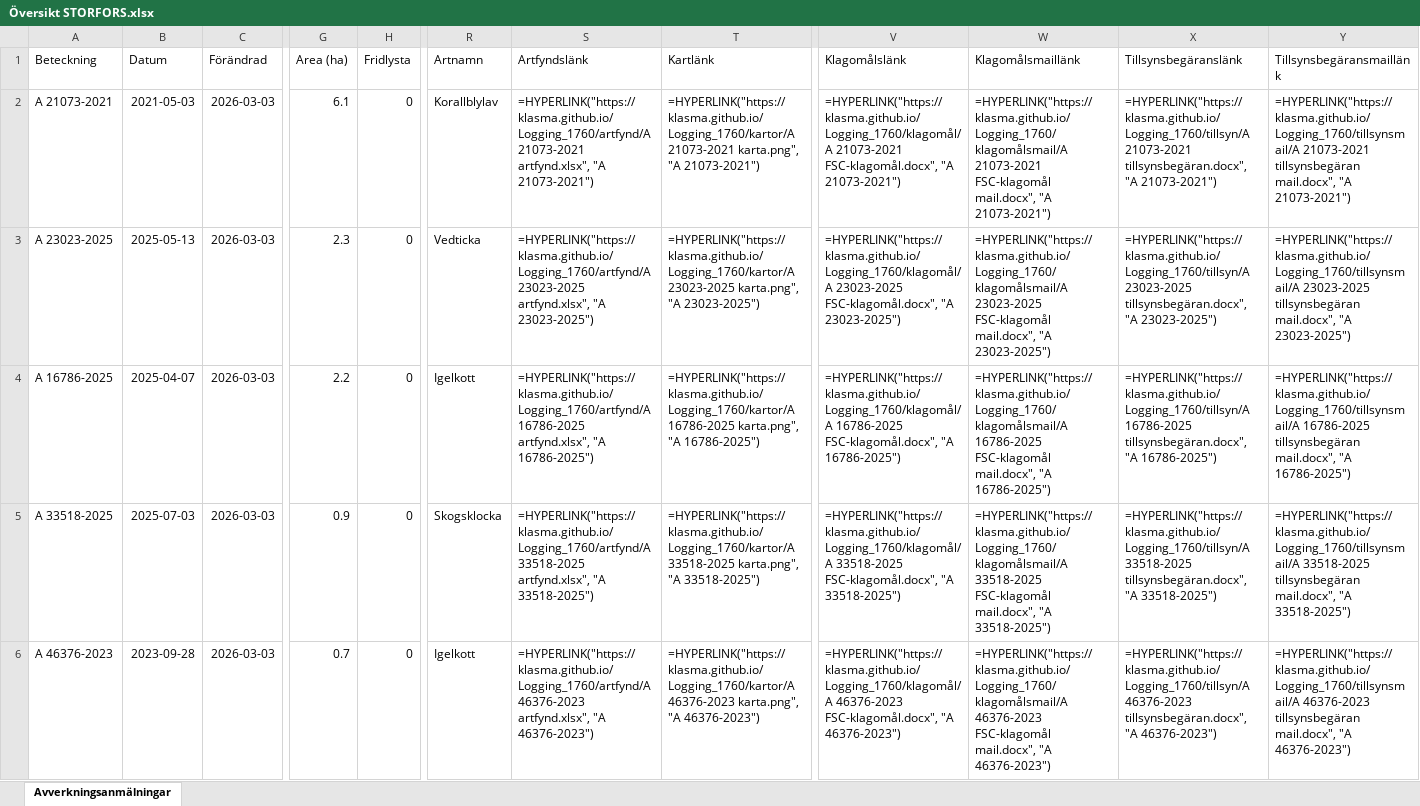
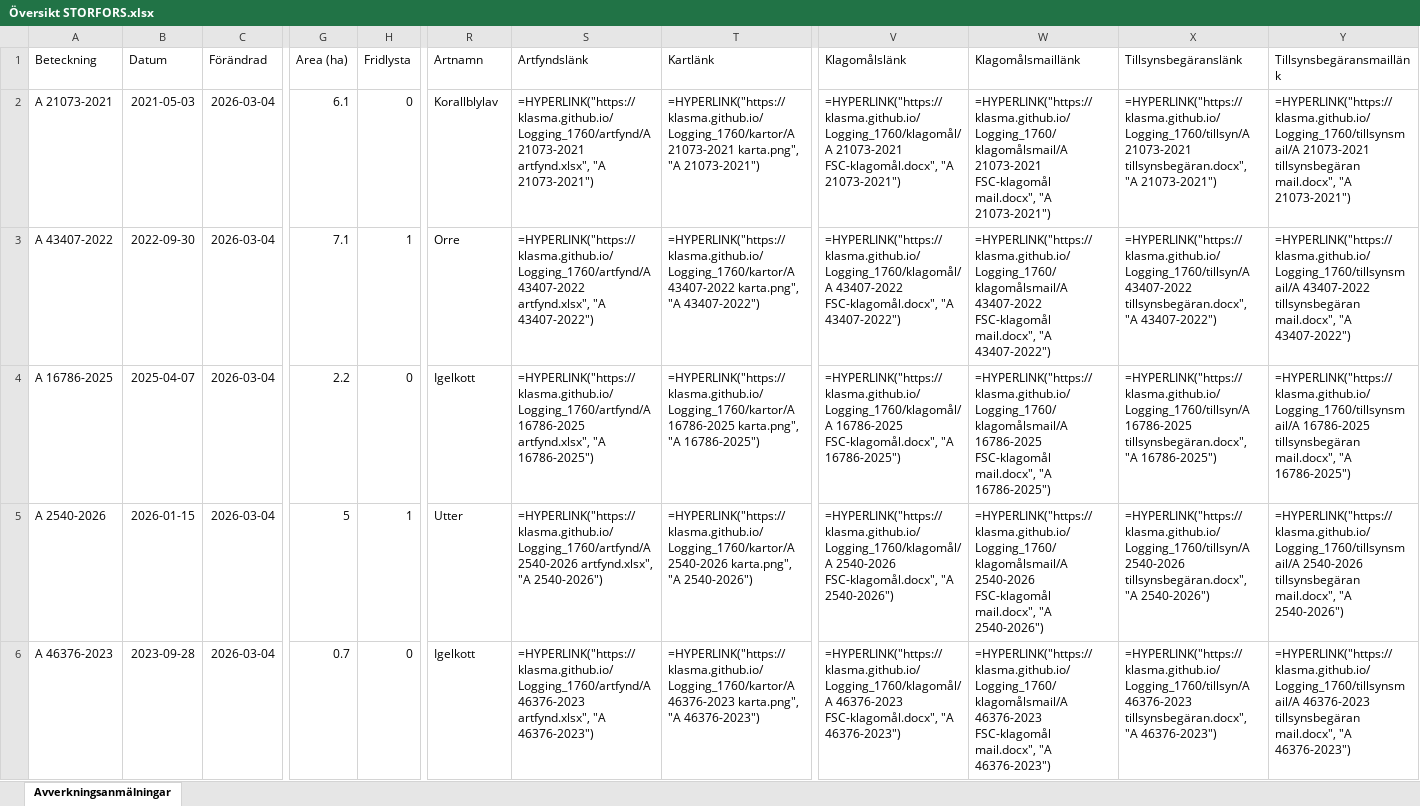
Before and after one commit to klasma/Logging_1760, an Excel workbook: Översikt STORFORS.xlsx, sheet Avverkningsanmälningar, drawn as a sheet; only a part is shown, gaps mark what is left out; values as stored, in another font and other column widths than the file's, no borders; formulas without a stored value are shown as written; the diff covers the shown part only; the diff names each change by its address in the sheet, - before the commit and + after, or states it on an @@ line.

```diff
--- a/Översikt STORFORS.xlsx (sheet Avverkningsanmälningar)
+++ b/Översikt STORFORS.xlsx (sheet Avverkningsanmälningar)
-C2:C6 (Förändrad): 2026-03-03
+C2:C6 (Förändrad): 2026-03-04
-A3 (Beteckning): A 23023-2025
+A3 (Beteckning): A 43407-2022
-B3 (Datum): 2025-05-13
+B3 (Datum): 2022-09-30
-G3 (Area (ha)): 2.3
+G3 (Area (ha)): 7.1
-H3 (Fridlysta): 0
+H3 (Fridlysta): 1
-R3 (Artnamn): Vedticka
+R3 (Artnamn): Orre
-S3 (Artfyndslänk): =HYPERLINK("https://klasma.github.io/Logging_1760/artfynd/A 23023-2025 artfynd.xlsx", "A 23023-2025")
+S3 (Artfyndslänk): =HYPERLINK("https://klasma.github.io/Logging_1760/artfynd/A 43407-2022 artfynd.xlsx", "A 43407-2022")
-T3 (Kartlänk): =HYPERLINK("https://klasma.github.io/Logging_1760/kartor/A 23023-2025 karta.png", "A 23023-2025")
+T3 (Kartlänk): =HYPERLINK("https://klasma.github.io/Logging_1760/kartor/A 43407-2022 karta.png", "A 43407-2022")
-V3 (Klagomålslänk): =HYPERLINK("https://klasma.github.io/Logging_1760/klagomål/A 23023-2025 FSC-klagomål.docx", "A 23023-2025")
+V3 (Klagomålslänk): =HYPERLINK("https://klasma.github.io/Logging_1760/klagomål/A 43407-2022 FSC-klagomål.docx", "A 43407-2022")
-W3 (Klagomålsmaillänk): =HYPERLINK("https://klasma.github.io/Logging_1760/klagomålsmail/A 23023-2025 FSC-klagomål mail.docx", "A 23023-2025")
+W3 (Klagomålsmaillänk): =HYPERLINK("https://klasma.github.io/Logging_1760/klagomålsmail/A 43407-2022 FSC-klagomål mail.docx", "A 43407-2022")
-X3 (Tillsynsbegäranslänk): =HYPERLINK("https://klasma.github.io/Logging_1760/tillsyn/A 23023-2025 tillsynsbegäran.docx", "A 23023-2025")
+X3 (Tillsynsbegäranslänk): =HYPERLINK("https://klasma.github.io/Logging_1760/tillsyn/A 43407-2022 tillsynsbegäran.docx", "A 43407-2022")
-Y3 (Tillsynsbegäransmaillänk): =HYPERLINK("https://klasma.github.io/Logging_1760/tillsynsmail/A 23023-2025 tillsynsbegäran mail.docx", "A 23023-2025")
+Y3 (Tillsynsbegäransmaillänk): =HYPERLINK("https://klasma.github.io/Logging_1760/tillsynsmail/A 43407-2022 tillsynsbegäran mail.docx", "A 43407-2022")
-A5 (Beteckning): A 33518-2025
+A5 (Beteckning): A 2540-2026
-B5 (Datum): 2025-07-03
+B5 (Datum): 2026-01-15
-G5 (Area (ha)): 0.9
+G5 (Area (ha)): 5
-H5 (Fridlysta): 0
+H5 (Fridlysta): 1
-R5 (Artnamn): Skogsklocka
+R5 (Artnamn): Utter
-S5 (Artfyndslänk): =HYPERLINK("https://klasma.github.io/Logging_1760/artfynd/A 33518-2025 artfynd.xlsx", "A 33518-2025")
+S5 (Artfyndslänk): =HYPERLINK("https://klasma.github.io/Logging_1760/artfynd/A 2540-2026 artfynd.xlsx", "A 2540-2026")
-T5 (Kartlänk): =HYPERLINK("https://klasma.github.io/Logging_1760/kartor/A 33518-2025 karta.png", "A 33518-2025")
+T5 (Kartlänk): =HYPERLINK("https://klasma.github.io/Logging_1760/kartor/A 2540-2026 karta.png", "A 2540-2026")
-V5 (Klagomålslänk): =HYPERLINK("https://klasma.github.io/Logging_1760/klagomål/A 33518-2025 FSC-klagomål.docx", "A 33518-2025")
+V5 (Klagomålslänk): =HYPERLINK("https://klasma.github.io/Logging_1760/klagomål/A 2540-2026 FSC-klagomål.docx", "A 2540-2026")
-W5 (Klagomålsmaillänk): =HYPERLINK("https://klasma.github.io/Logging_1760/klagomålsmail/A 33518-2025 FSC-klagomål mail.docx", "A 33518-2025")
+W5 (Klagomålsmaillänk): =HYPERLINK("https://klasma.github.io/Logging_1760/klagomålsmail/A 2540-2026 FSC-klagomål mail.docx", "A 2540-2026")
-X5 (Tillsynsbegäranslänk): =HYPERLINK("https://klasma.github.io/Logging_1760/tillsyn/A 33518-2025 tillsynsbegäran.docx", "A 33518-2025")
+X5 (Tillsynsbegäranslänk): =HYPERLINK("https://klasma.github.io/Logging_1760/tillsyn/A 2540-2026 tillsynsbegäran.docx", "A 2540-2026")
-Y5 (Tillsynsbegäransmaillänk): =HYPERLINK("https://klasma.github.io/Logging_1760/tillsynsmail/A 33518-2025 tillsynsbegäran mail.docx", "A 33518-2025")
+Y5 (Tillsynsbegäransmaillänk): =HYPERLINK("https://klasma.github.io/Logging_1760/tillsynsmail/A 2540-2026 tillsynsbegäran mail.docx", "A 2540-2026")
```
Also changed, not shown: 886 edited cells elsewhere in this sheet, artfynd/A 16786-2025 artfynd.xlsx, artfynd/A 21073-2021 artfynd.xlsx, 35 other files.
